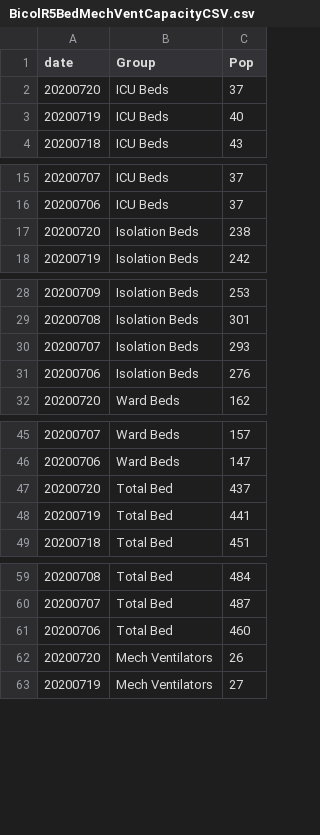
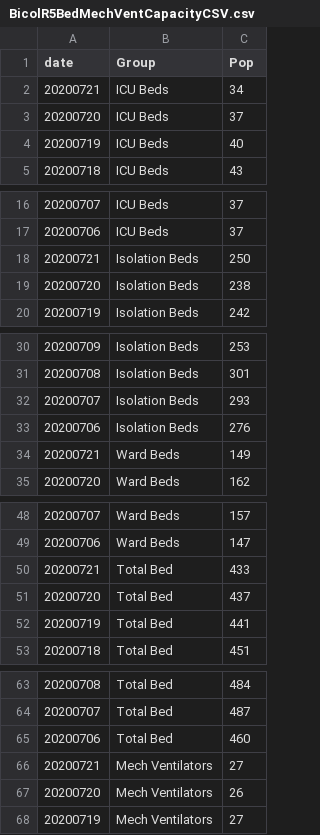
Before and after one commit to jmbangate/jmbangate.github.io, a CSV file: covid/BicolR5BedMechVentCapacityCSV.csv, drawn as a sheet; only a part is shown, gaps mark what is left out.

```diff
--- a/covid/BicolR5BedMechVentCapacityCSV.csv
+++ b/covid/BicolR5BedMechVentCapacityCSV.csv
@@ -1,2 +1,3 @@
 date,Group,Pop
+20200721,ICU Beds,34
 20200720,ICU Beds,37
@@ -16,2 +17,3 @@ date,Group,Pop
 20200706,ICU Beds,37
+20200721,Isolation Beds,250
 20200720,Isolation Beds,238
@@ -31,2 +33,3 @@ date,Group,Pop
 20200706,Isolation Beds,276
+20200721,Ward Beds,149
 20200720,Ward Beds,162
@@ -46,2 +49,3 @@ date,Group,Pop
 20200706,Ward Beds,147
+20200721,Total Bed,433
 20200720,Total Bed,437
@@ -61,2 +65,3 @@ date,Group,Pop
 20200706,Total Bed,460
+20200721,Mech Ventilators,27
 20200720,Mech Ventilators,26
```
Also changed, not shown: covid/BicolR5BedMechVentPctUtilisedCSV.csv, covid/BicolR5TotalTestDoneCSV.csv.
